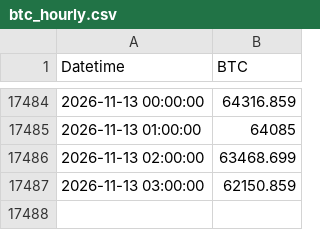
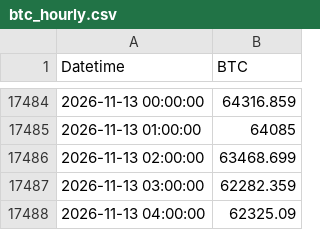
Before and after one commit to abhinav279garg/paper-trading-lab, a CSV file: data/btc_hourly.csv, drawn as a sheet; only a part is shown, gaps mark what is left out.

```diff
--- a/data/btc_hourly.csv
+++ b/data/btc_hourly.csv
@@ -17486,2 +17486,3 @@ Datetime,BTC
 2026-11-13 02:00:00,63468.699
-2026-11-13 03:00:00,62150.859
+2026-11-13 03:00:00,62282.359
+2026-11-13 04:00:00,62325.09
```
Also changed, not shown: data/daily.csv, 5 other files.
